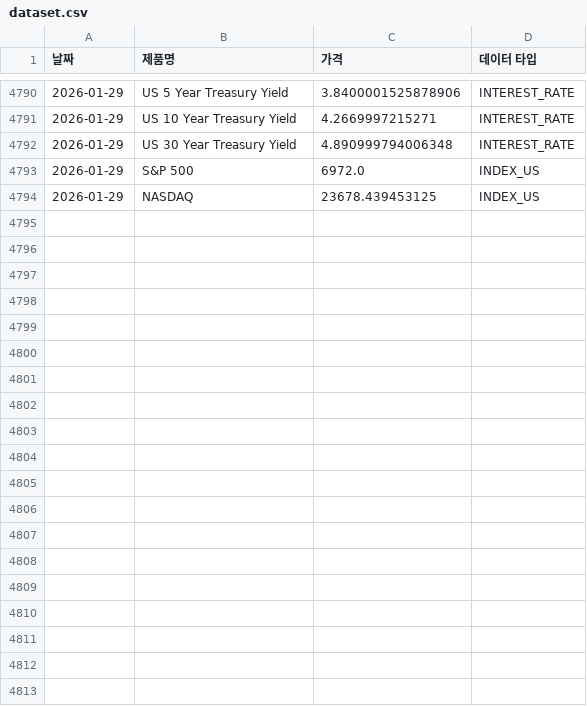
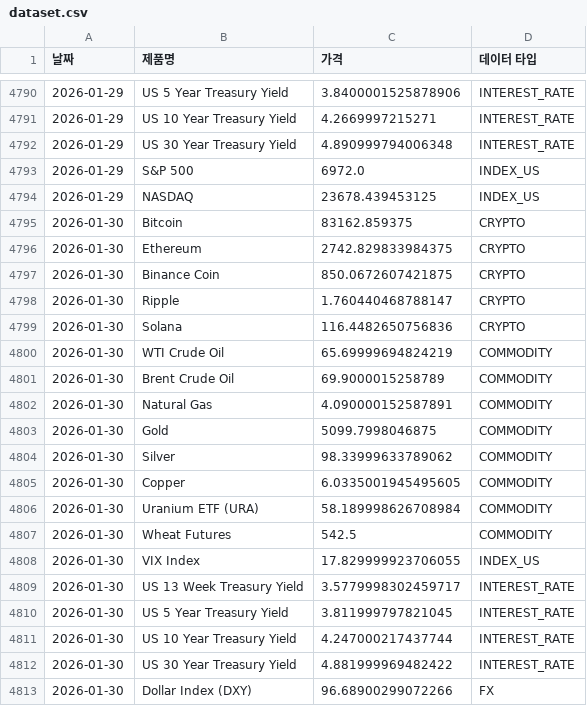
Before and after one commit to sisyphe10/Antigravity_Market_Dashboard, a CSV file: dataset.csv, drawn as a sheet; only a part is shown, gaps mark what is left out; the diff covers the shown part only.

```diff
--- a/dataset.csv
+++ b/dataset.csv
@@ -4794 +4794,20 @@
 2026-01-29,NASDAQ,23678.439453125,INDEX_US
+2026-01-30,Bitcoin,83162.859375,CRYPTO
+2026-01-30,Ethereum,2742.829833984375,CRYPTO
+2026-01-30,Binance Coin,850.0672607421875,CRYPTO
+2026-01-30,Ripple,1.760440468788147,CRYPTO
+2026-01-30,Solana,116.4482650756836,CRYPTO
+2026-01-30,WTI Crude Oil,65.69999694824219,COMMODITY
+2026-01-30,Brent Crude Oil,69.9000015258789,COMMODITY
+2026-01-30,Natural Gas,4.090000152587891,COMMODITY
+2026-01-30,Gold,5099.7998046875,COMMODITY
+2026-01-30,Silver,98.33999633789062,COMMODITY
+2026-01-30,Copper,6.0335001945495605,COMMODITY
+2026-01-30,Uranium ETF (URA),58.189998626708984,COMMODITY
+2026-01-30,Wheat Futures,542.5,COMMODITY
+2026-01-30,VIX Index,17.829999923706055,INDEX_US
+2026-01-30,US 13 Week Treasury Yield,3.5779998302459717,INTEREST_RATE
+2026-01-30,US 5 Year Treasury Yield,3.811999797821045,INTEREST_RATE
+2026-01-30,US 10 Year Treasury Yield,4.247000217437744,INTEREST_RATE
+2026-01-30,US 30 Year Treasury Yield,4.881999969482422,INTEREST_RATE
+2026-01-30,Dollar Index (DXY),96.68900299072266,FX
```
Also changed, not shown: 20 added rows elsewhere in this file, 40 other files.
